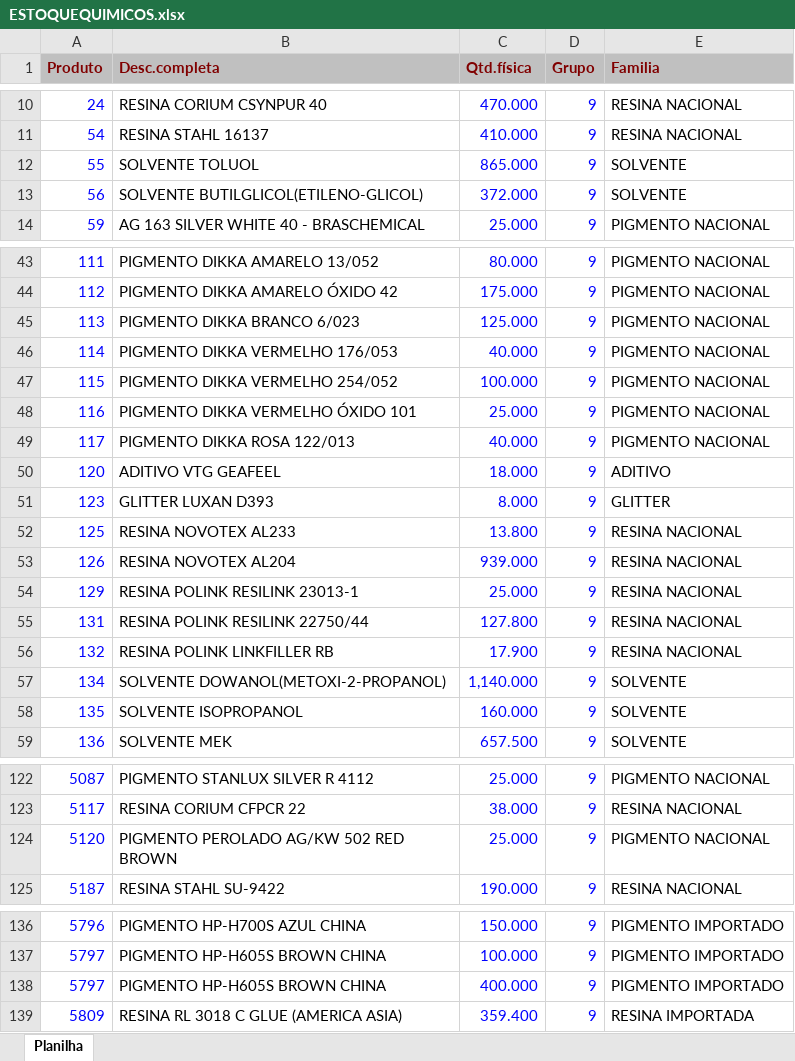
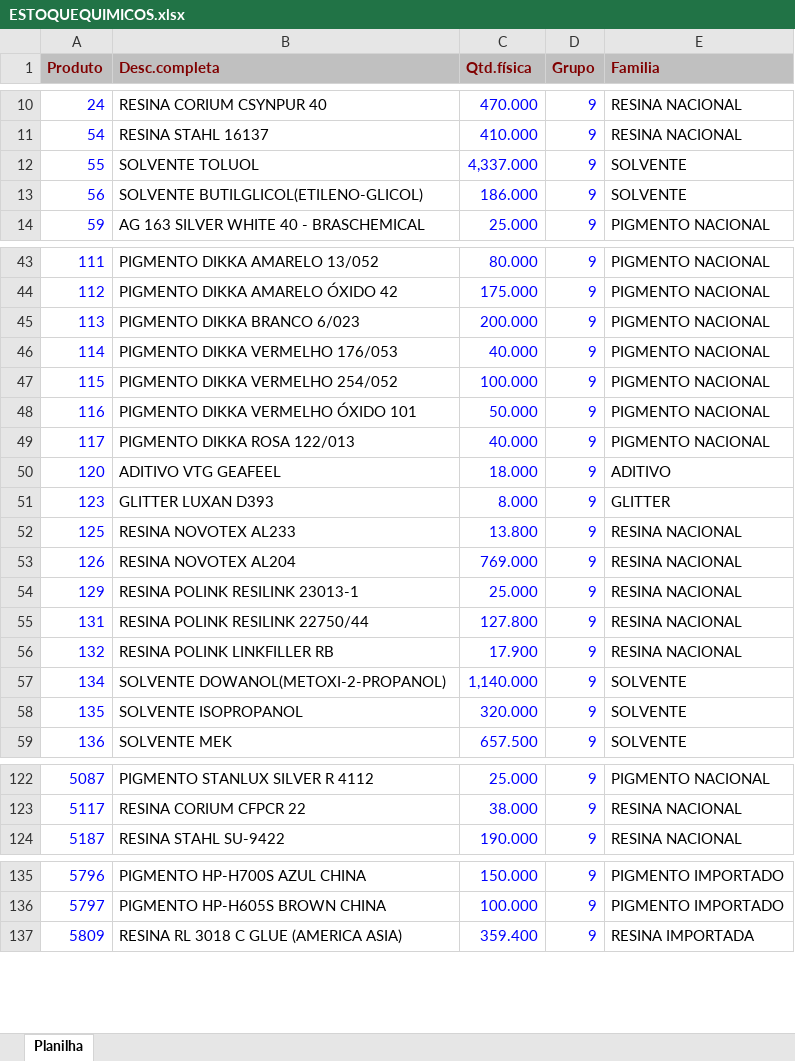
Before and after one commit to afbertuolsmart/QUIMICOS-ANALISE, an Excel workbook: data-source/ESTOQUEQUIMICOS.xlsx, sheet Planilha, drawn as a sheet; only a part is shown, gaps mark what is left out; values as stored, in another font and other column widths than the file's, no borders; removed rows and columns are numbered as before the commit, all else as after; the diff covers the shown part only; the diff names each change by its address in the sheet, - before the commit and + after, or states it on an @@ line.

```diff
--- a/data-source/ESTOQUEQUIMICOS.xlsx (sheet Planilha)
+++ b/data-source/ESTOQUEQUIMICOS.xlsx (sheet Planilha)
-C12 (Qtd.física): 865.000
+C12 (Qtd.física): 4,337.000
-C13 (Qtd.física): 372.000
+C13 (Qtd.física): 186.000
-C45 (Qtd.física): 125.000
+C45 (Qtd.física): 200.000
-C48 (Qtd.física): 25.000
+C48 (Qtd.física): 50.000
-C53 (Qtd.física): 939.000
+C53 (Qtd.física): 769.000
-C58 (Qtd.física): 160.000
+C58 (Qtd.física): 320.000
-row 124: 5120 | PIGMENTO PEROLADO AG/KW 502 RED BROWN | 25.000 | 9 | PIGMENTO NACIONAL
-row 138: 5797 | PIGMENTO HP-H605S BROWN CHINA | 400.000 | 9 | PIGMENTO IMPORTADO
```
Also changed, not shown: 2 added rows, 1 removed row and 11 edited cells elsewhere in this sheet, data-source/COMPRASQUIMICOS.xlsx, data-source/ESTOQUEQUIMICOSEADI.xlsx, 7 other files.
